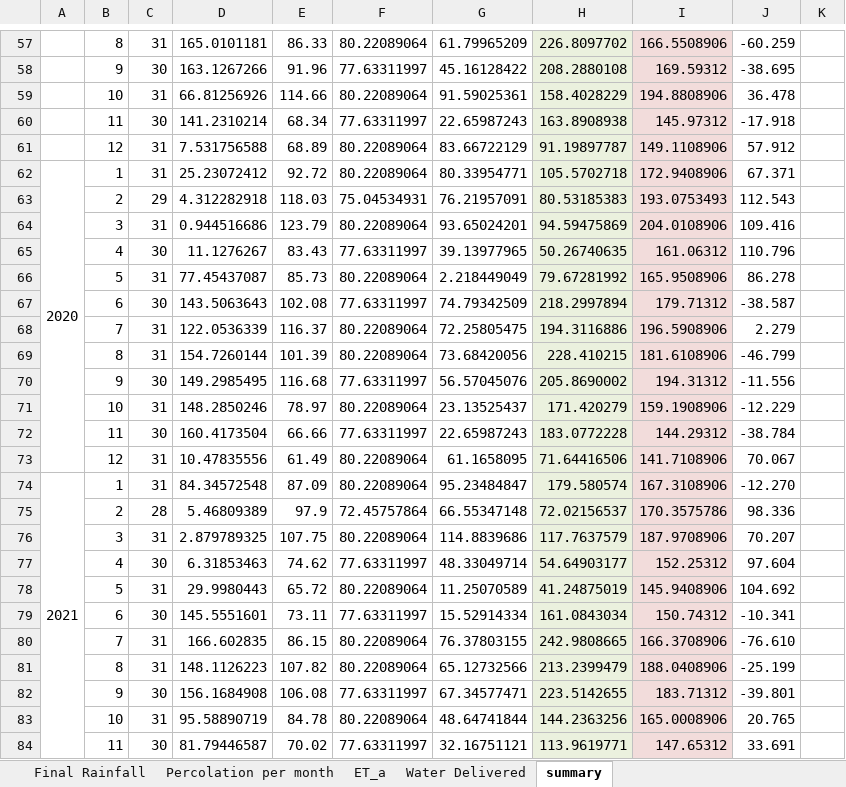
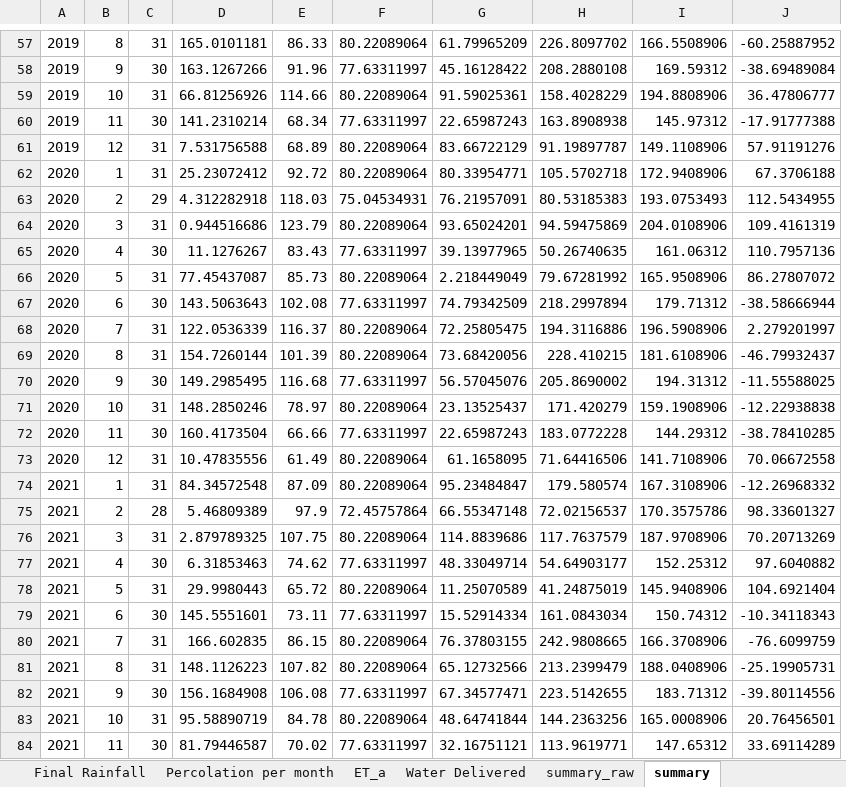
Before and after one commit to sethlinga/upriis_gw, an Excel workbook: data/waterbalance.xlsx, sheet summary, drawn as a sheet; only a part is shown, gaps mark what is left out; values as stored, in another font and other column widths than the file's, no borders; conditional formats not drawn; removed rows and columns are numbered as before the commit, all else as after; the diff covers the shown part only; the diff names each change by its address in the sheet, - before the commit and + after, or states it on an @@ line.

```diff
--- a/data/waterbalance.xlsx (sheet summary)
+++ b/data/waterbalance.xlsx (sheet summary)
+sheet tab: summary_raw
-column A, rows 62-74: 2020 |  |  |  |  |  |  |  |  |  |  |  | 2021
+column A, rows 57-84: 2019 | 2019 | 2019 | 2019 | 2019 | 2020 | 2020 | 2020 | 2020 | 2020 | 2020 | 2020 | 2020 | 2020 | 2020 | 2020 | 2020 | 2021 | 2021 | 2021 | 2021 | 2021 | 2021 | 2021 | 2021 | 2021 | 2021 | 2021
-column J, rows 57-84: -60.259 | -38.695 | 36.478 | -17.918 | 57.912 | 67.371 | 112.543 | 109.416 | 110.796 | 86.278 | -38.587 | 2.279 | -46.799 | -11.556 | -12.229 | -38.784 | 70.067 | -12.270 | 98.336 | 70.207 | 97.604 | 104.692 | -10.341 | -76.610 | -25.199 | -39.801 | 20.765 | 33.691
-column K, empty
+column J, rows 57-84: -60.25887952 | -38.69489084 | 36.47806777 | -17.91777388 | 57.91191276 | 67.3706188 | 112.5434955 | 109.4161319 | 110.7957136 | 86.27807072 | -38.58666944 | 2.279201997 | -46.79932437 | -11.55588025 | -12.22938838 | -38.78410285 | 70.06672558 | -12.26968332 | 98.33601327 | 70.20713269 | 97.6040882 | 104.6921404 | -10.34118343 | -76.6099759 | -25.19905731 | -39.80114556 | 20.76456501 | 33.69114289
-H57:H84 fill: #EBF1DE
+H57:H84 fill: none
-I57:I84 fill: #F2DCDB
+I57:I84 fill: none
```
Also changed, not shown: 1 added row, 2 removed rows, 144 edited cells and cell formats elsewhere in this sheet, formulas that keep their value, 5 other files.
